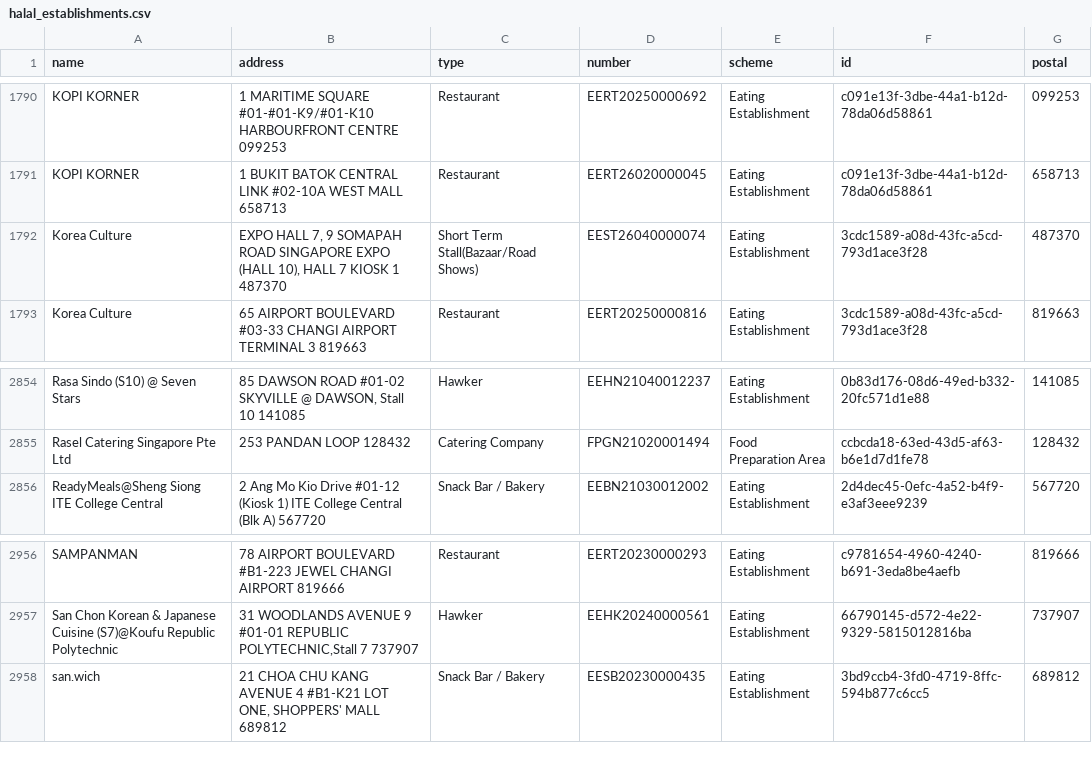
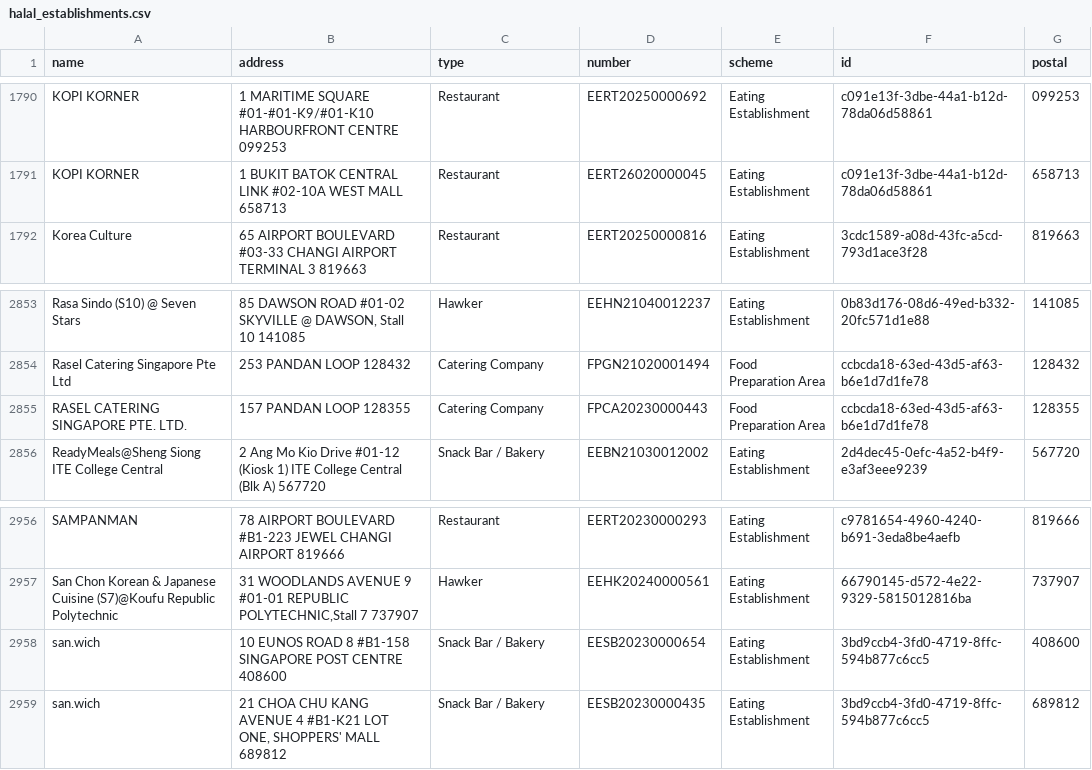
Before and after one commit to zootato/singapore-halal-establishments, a CSV file: halal_establishments.csv, drawn as a sheet; only a part is shown, gaps mark what is left out; removed rows and columns are numbered as before the commit, all else as after; the diff names each change by its address in the sheet, - before the commit and + after, or states it on an @@ line.

```diff
--- a/halal_establishments.csv
+++ b/halal_establishments.csv
-row 1792: Korea Culture | EXPO HALL 7, 9 SOMAPAH ROAD SINGAPORE EXPO (HALL 10), HALL 7 KIOSK 1 487370 | Short Term Stall(Bazaar/Road Shows) | EEST26040000074 | Eating Establishment | 3cdc1589-a08d-43fc-a5cd-793d1ace3f28 | 487370
+row 2855: RASEL CATERING SINGAPORE PTE. LTD. | 157 PANDAN LOOP 128355 | Catering Company | FPCA20230000443 | Food Preparation Area | ccbcda18-63ed-43d5-af63-b6e1d7d1fe78 | 128355
+row 2958: san.wich | 10 EUNOS ROAD 8 #B1-158 SINGAPORE POST CENTRE 408600 | Snack Bar / Bakery | EESB20230000654 | Eating Establishment | 3bd9ccb4-3fd0-4719-8ffc-594b877c6cc5 | 408600
```
Also changed, not shown: 3 other files.
